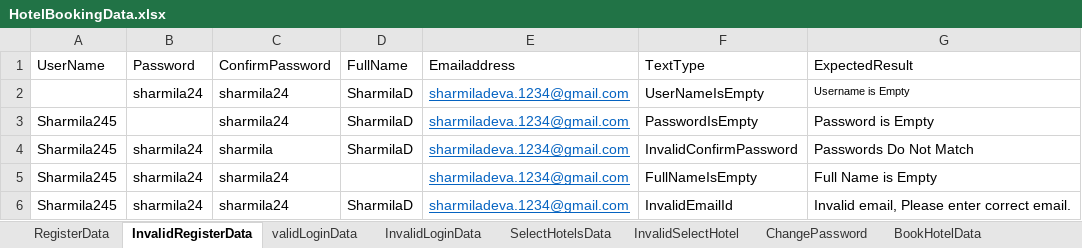
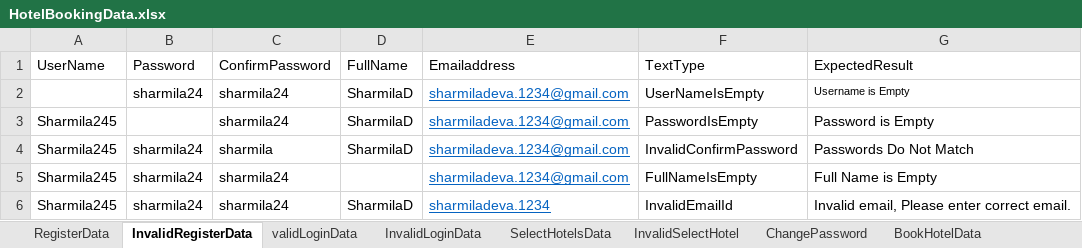
Before and after one commit to Sharmila2492/AdactinHotelProject, an Excel workbook: target/test-classes/data/HotelBookingData.xlsx, sheet InvalidRegisterData, drawn as a sheet; values as stored, in another font and other column widths than the file's, no borders; the diff names each change by its address in the sheet, - before the commit and + after, or states it on an @@ line.

```diff
--- a/target/test-classes/data/HotelBookingData.xlsx (sheet InvalidRegisterData)
+++ b/target/test-classes/data/HotelBookingData.xlsx (sheet InvalidRegisterData)
-E6 (Emailaddress): sharmiladeva.1234@gmail.com
+E6 (Emailaddress): sharmiladeva.1234
```
Also changed, not shown: sheet RegisterData, 45 other files.
